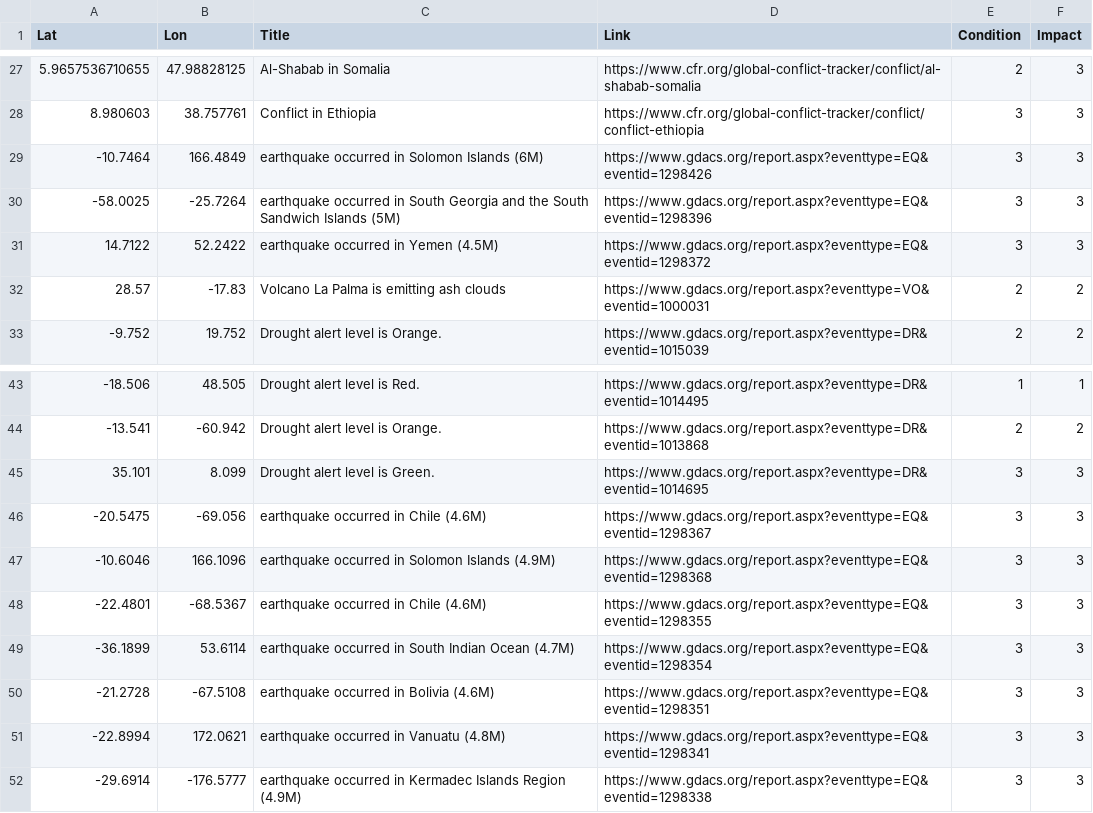
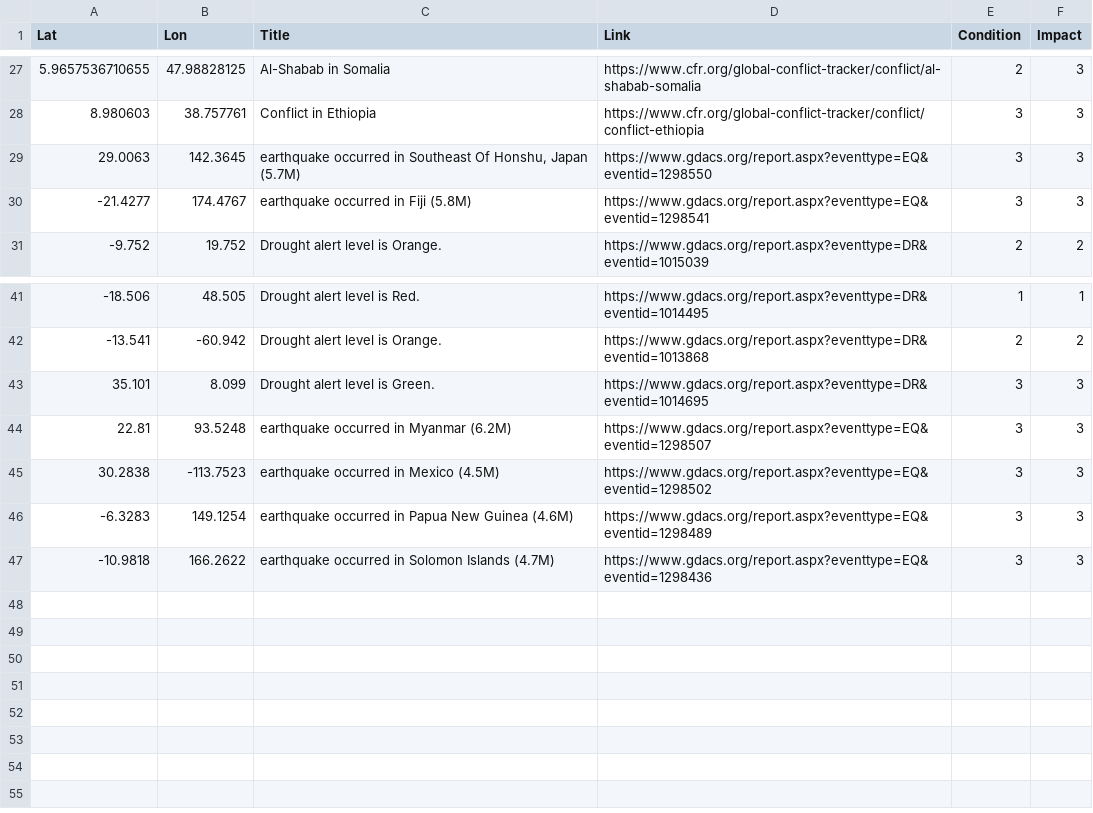
Before and after one commit to antonio-hickey/gDash, a CSV file: app/data/events/dataset.csv, drawn as a sheet; only a part is shown, gaps mark what is left out.

Commit message:
Automated Data Update

```diff
--- a/app/data/events/dataset.csv
+++ b/app/data/events/dataset.csv
@@ -28,6 +28,4 @@ Lat,Lon,Title,Link,Condition,Impact
 8.980603,38.757761,Conflict in Ethiopia,https://www.cfr.org/global-conflict-tracker/conflict/conflict-ethiopia,3,3
--10.7464,166.4849,earthquake occurred in Solomon Islands (6M),https://www.gdacs.org/report.aspx?eventtype=EQ&eventid=1298426,3,3
--58.0025,-25.7264,earthquake occurred in South Georgia and the South Sandwich Islands (5M),https://www.gdacs.org/report.aspx?eventtype=EQ&eventid=1298396,3,3
-14.7122,52.2422,earthquake occurred in Yemen (4.5M),https://www.gdacs.org/report.aspx?eventtype=EQ&eventid=1298372,3,3
-28.57,-17.83,Volcano La Palma is emitting ash clouds ,https://www.gdacs.org/report.aspx?eventtype=VO&eventid=1000031,2,2
+29.0063,142.3645,"earthquake occurred in Southeast Of Honshu, Japan (5.7M)",https://www.gdacs.org/report.aspx?eventtype=EQ&eventid=1298550,3,3
+-21.4277,174.4767,earthquake occurred in Fiji (5.8M),https://www.gdacs.org/report.aspx?eventtype=EQ&eventid=1298541,3,3
 -9.752,19.752,Drought alert level is Orange.,https://www.gdacs.org/report.aspx?eventtype=DR&eventid=1015039,2,2
@@ -45,8 +43,5 @@ Lat,Lon,Title,Link,Condition,Impact
 35.101,8.099,Drought alert level is Green.,https://www.gdacs.org/report.aspx?eventtype=DR&eventid=1014695,3,3
--20.5475,-69.056,earthquake occurred in Chile (4.6M),https://www.gdacs.org/report.aspx?eventtype=EQ&eventid=1298367,3,3
--10.6046,166.1096,earthquake occurred in Solomon Islands (4.9M),https://www.gdacs.org/report.aspx?eventtype=EQ&eventid=1298368,3,3
--22.4801,-68.5367,earthquake occurred in Chile (4.6M),https://www.gdacs.org/report.aspx?eventtype=EQ&eventid=1298355,3,3
--36.1899,53.6114,earthquake occurred in South Indian Ocean (4.7M),https://www.gdacs.org/report.aspx?eventtype=EQ&eventid=1298354,3,3
--21.2728,-67.5108,earthquake occurred in Bolivia (4.6M),https://www.gdacs.org/report.aspx?eventtype=EQ&eventid=1298351,3,3
--22.8994,172.0621,earthquake occurred in Vanuatu (4.8M),https://www.gdacs.org/report.aspx?eventtype=EQ&eventid=1298341,3,3
--29.6914,-176.5777,earthquake occurred in Kermadec Islands Region (4.9M),https://www.gdacs.org/report.aspx?eventtype=EQ&eventid=1298338,3,3
+22.81,93.5248,earthquake occurred in Myanmar (6.2M),https://www.gdacs.org/report.aspx?eventtype=EQ&eventid=1298507,3,3
+30.2838,-113.7523,earthquake occurred in Mexico (4.5M),https://www.gdacs.org/report.aspx?eventtype=EQ&eventid=1298502,3,3
+-6.3283,149.1254,earthquake occurred in Papua New Guinea (4.6M),https://www.gdacs.org/report.aspx?eventtype=EQ&eventid=1298489,3,3
+-10.9818,166.2622,earthquake occurred in Solomon Islands (4.7M),https://www.gdacs.org/report.aspx?eventtype=EQ&eventid=1298436,3,3
```
